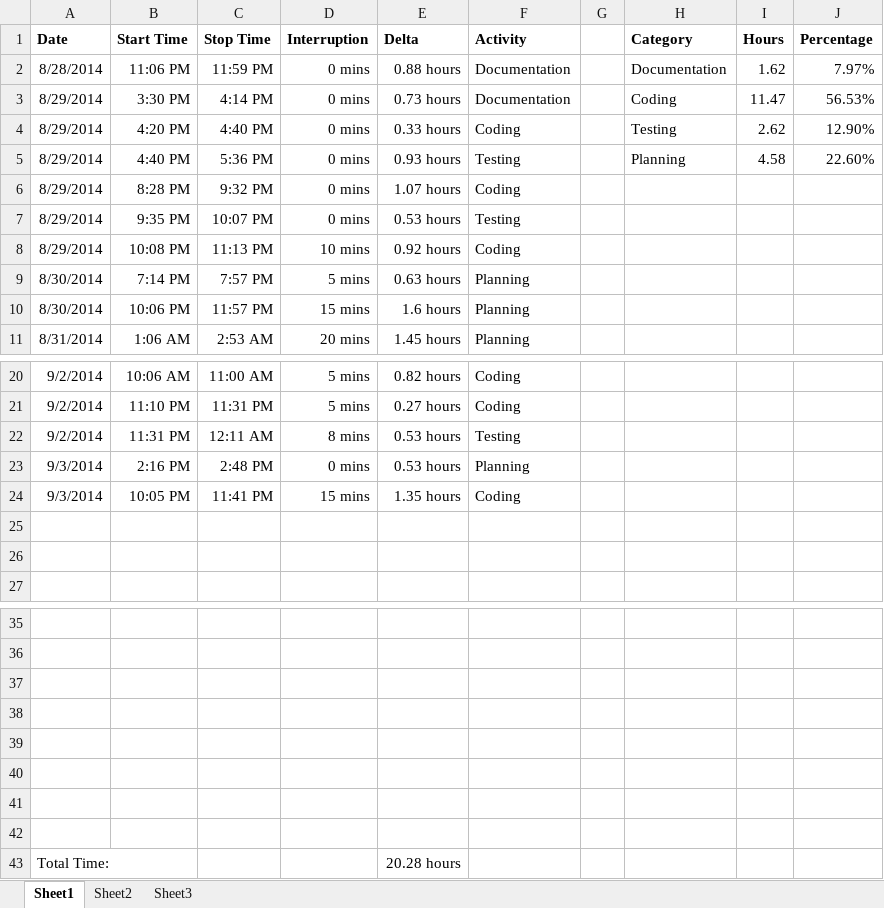
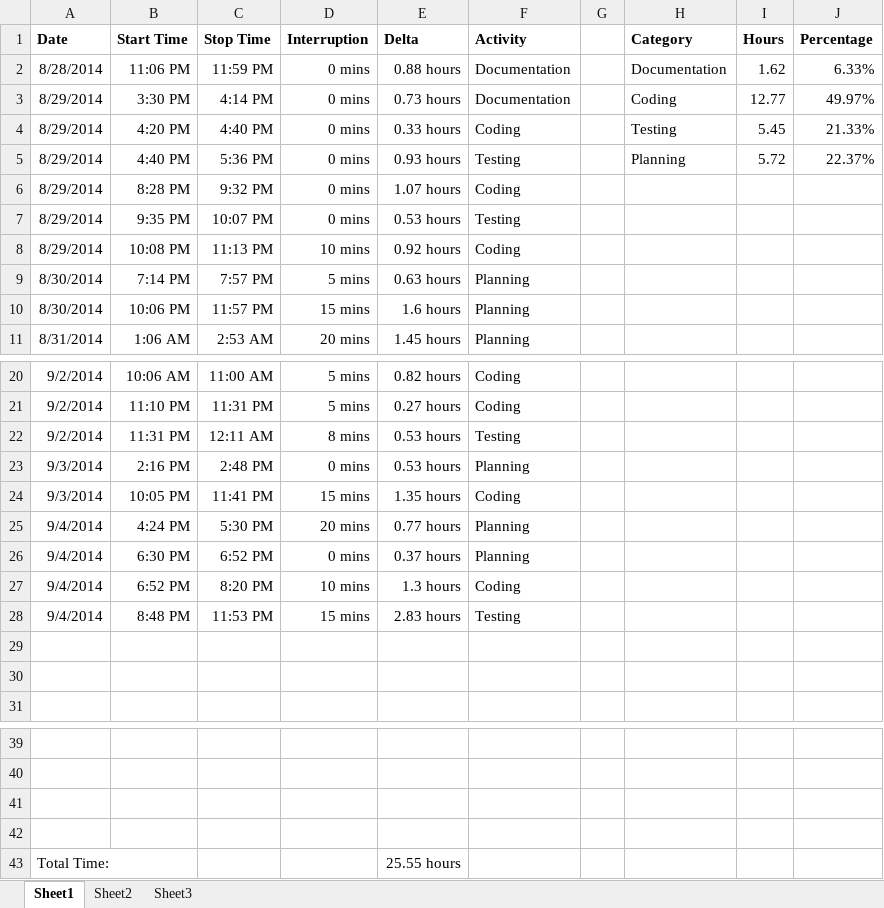
Before and after one commit to anickle060193/deck_old, an Excel workbook: Time Log.xlsx, sheet Sheet1, drawn as a sheet; only a part is shown, gaps mark what is left out; values as stored, in another font and other column widths than the file's, no borders; charts and pictures not drawn; removed rows and columns are numbered as before the commit, all else as after; the diff names each change by its address in the sheet, - before the commit and + after, or states it on an @@ line.

```diff
--- a/Time Log.xlsx (sheet Sheet1)
+++ b/Time Log.xlsx (sheet Sheet1)
-J2 (Percentage): 7.97%
+J2 (Percentage): 6.33%
-I3 (Hours): 11.47
+I3 (Hours): 12.77
-J3 (Percentage): 56.53%
+J3 (Percentage): 49.97%
-I4 (Hours): 2.62
+I4 (Hours): 5.45
-J4 (Percentage): 12.90%
+J4 (Percentage): 21.33%
-I5 (Hours): 4.58
+I5 (Hours): 5.72
-J5 (Percentage): 22.60%
+J5 (Percentage): 22.37%
+row 25: 9/4/2014 | 4:24 PM | 5:30 PM | 20 mins | 0.77 hours | Planning
+row 26: 9/4/2014 | 6:30 PM | 6:52 PM | 0 mins | 0.37 hours | Planning
+row 27: 9/4/2014 | 6:52 PM | 8:20 PM | 10 mins | 1.3 hours | Coding
+row 28: 9/4/2014 | 8:48 PM | 11:53 PM | 15 mins | 2.83 hours | Testing
-row 39: (empty)
-row 40: (empty)
-row 41: (empty)
-row 42: (empty)
-E43 (Delta): 20.28 hours
+E43 (Delta): 25.55 hours
```
Also changed, not shown: formulas that keep their value, charts or pictures, 22 other files.
